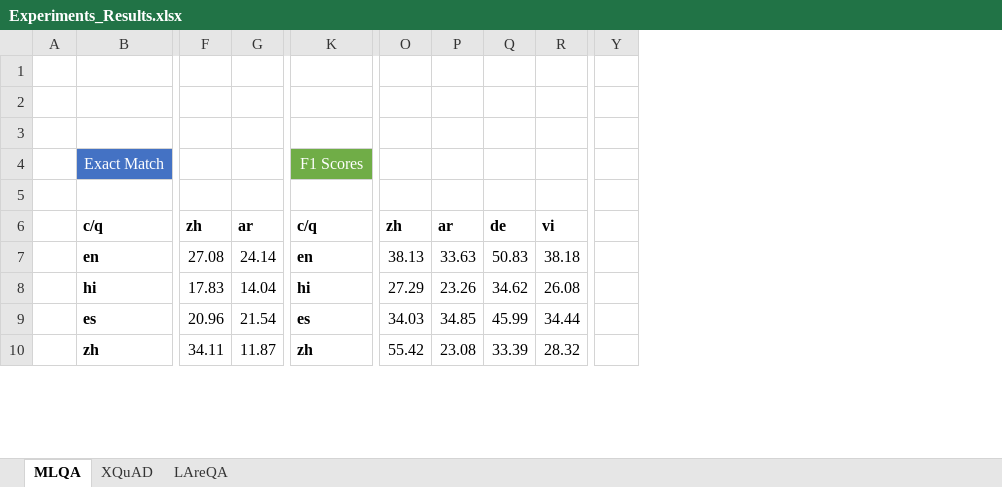
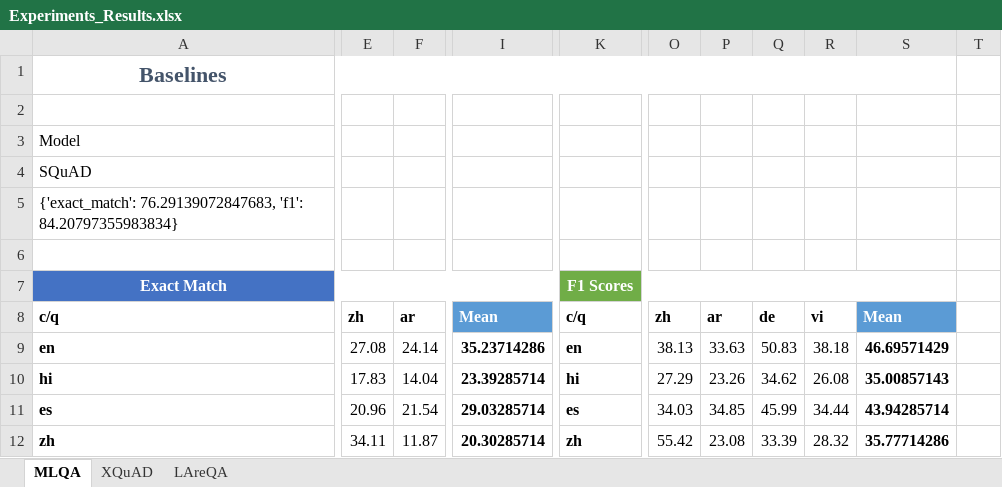
Before and after one commit to subhasisj/masters-research-qa, an Excel workbook: Results/Experiments_Results.xlsx, sheet MLQA, drawn as a sheet; only a part is shown, gaps mark what is left out; values as stored, in another font and other column widths than the file's, no borders; conditional formats and table styles not drawn; removed rows and columns are numbered as before the commit, all else as after; rows hold the shown columns only; the diff covers the shown part only; the diff names each change by its address in the sheet, - before the commit and + after, or states it on an @@ line.

```diff
--- a/Results/Experiments_Results.xlsx (sheet MLQA)
+++ b/Results/Experiments_Results.xlsx (sheet MLQA)
-column A, empty
-column B, row 4: Exact Match; rows 6-10: c/q | en | hi | es | zh
+column A, row 1: Baselines; rows 5-12: {'exact_match': 76.29139072847683, 'f1': 84.20797355983834} |  | Exact Match | c/q | en | hi | es | zh
+column I, rows 8-12: Mean | 35.23714286 | 23.39285714 | 29.03285714 | 20.30285714
-column Y, empty
+column S, rows 8-12: Mean | 46.69571429 | 35.00857143 | 43.94285714 | 35.77714286
+column T, empty
+row 2: (empty)
+row 3: Model
+row 4: SQuAD
-E7:F7 fill: none
+E7:F7 fill: #4472C4
-K7 bold: off
+K7 bold: on
-K4:N4 merged
+K7:S7 merged
-O7:R7 fill: none
+O7:R7 fill: #70AD47
-row 5: (empty)
```
Also changed, not shown: 68 added rows, 6 removed columns and cell formats elsewhere in this sheet, 14 other files.
